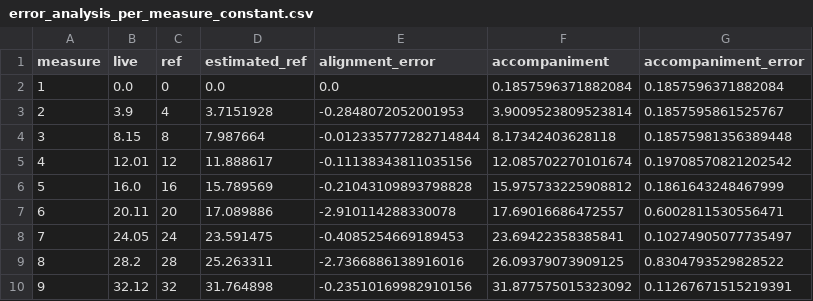
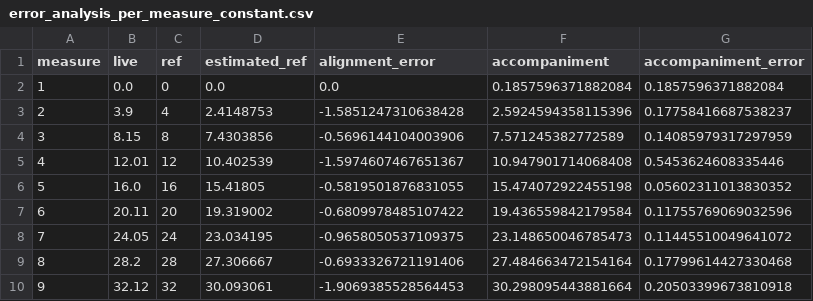
Before and after one commit to Purdue-Artificial-Intelligence-in-Music/Companion-code, a CSV file: output/error_analysis_per_measure_constant.csv, drawn as a sheet; only a part is shown; the diff covers the shown part only.

```diff
--- a/output/error_analysis_per_measure_constant.csv
+++ b/output/error_analysis_per_measure_constant.csv
@@ -2,9 +2,9 @@ measure,live,ref,estimated_ref,alignment_error,accompaniment,accompaniment_error
 1,0.0,0,0.0,0.0,0.1857596371882084,0.1857596371882084
-2,3.9,4,3.7151928,-0.2848072052001953,3.9009523809523814,0.1857595861525767
-3,8.15,8,7.987664,-0.012335777282714844,8.17342403628118,0.18575981356389448
-4,12.01,12,11.888617,-0.11138343811035156,12.085702270101674,0.19708570821202542
-5,16.0,16,15.789569,-0.21043109893798828,15.975733225908812,0.1861643248467999
-6,20.11,20,17.089886,-2.910114288330078,17.69016686472557,0.6002811530556471
-7,24.05,24,23.591475,-0.4085254669189453,23.69422358385841,0.10274905077735497
-8,28.2,28,25.263311,-2.7366886138916016,26.09379073909125,0.8304793529828522
-9,32.12,32,31.764898,-0.23510169982910156,31.877575015323092,0.11267671515219391
+2,3.9,4,2.4148753,-1.5851247310638428,2.5924594358115396,0.17758416687538237
+3,8.15,8,7.4303856,-0.5696144104003906,7.571245382772589,0.14085979317297959
+4,12.01,12,10.402539,-1.5974607467651367,10.947901714068408,0.5453624608335446
+5,16.0,16,15.41805,-0.5819501876831055,15.474072922455198,0.05602311013830352
+6,20.11,20,19.319002,-0.6809978485107422,19.436559842179584,0.11755769069032596
+7,24.05,24,23.034195,-0.9658050537109375,23.148650046785473,0.11445510049641072
+8,28.2,28,27.306667,-0.6933326721191406,27.484663472154164,0.17799614427330468
+9,32.12,32,30.093061,-1.9069385528564453,30.298095443881664,0.20503399673810918
```
Also changed, not shown: 104 edited cells elsewhere in this file, 5 other files.
